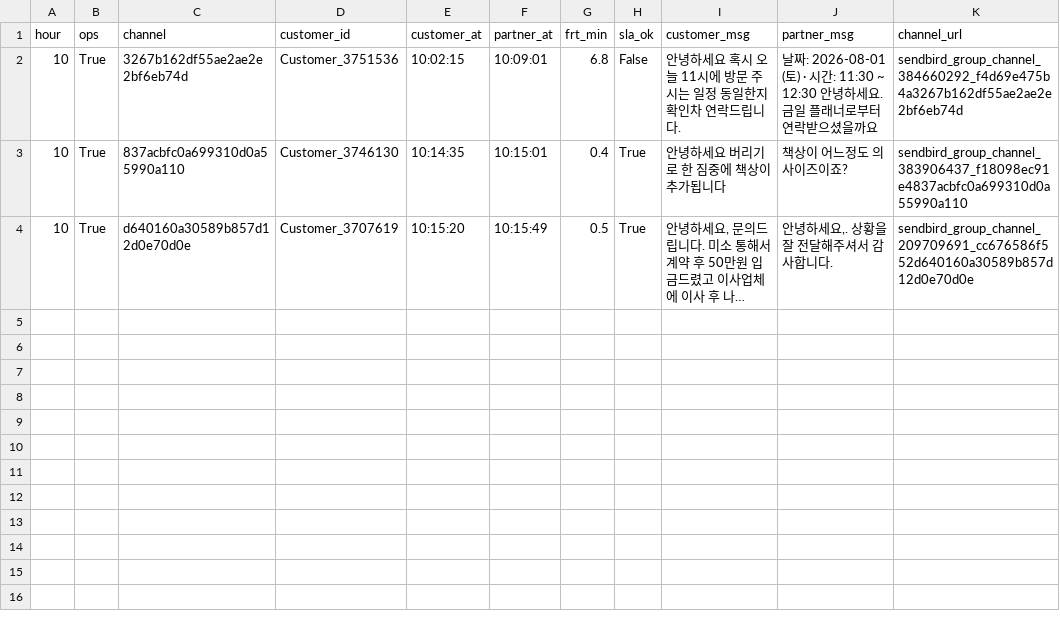
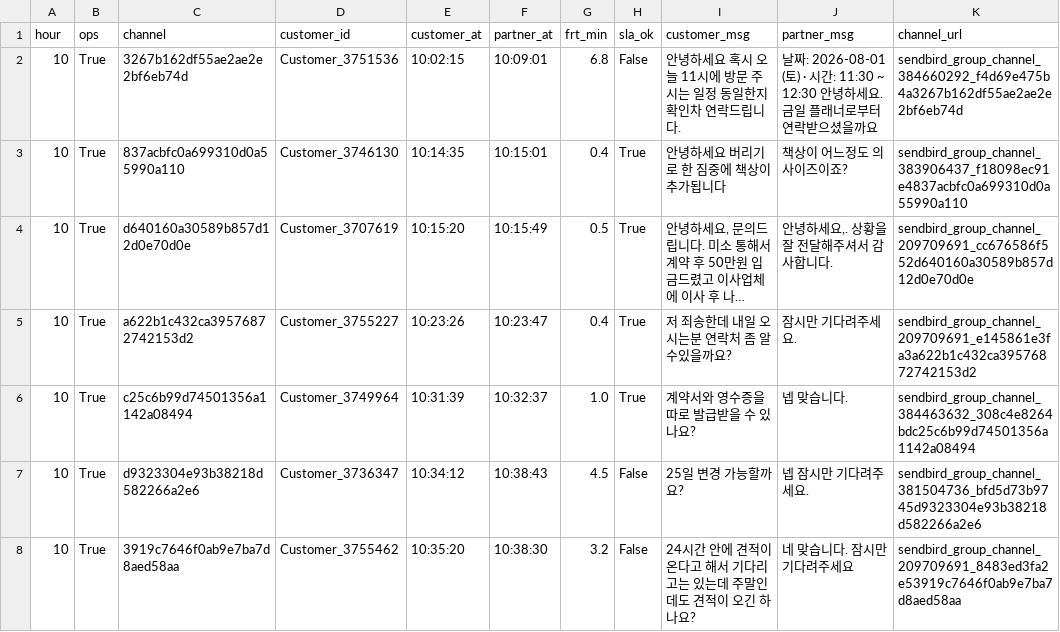
Before and after one commit to miso-cx/moving-by-miso-cx-frt-dashboard, a CSV file: daily/raw/FRT_OPS_RAW_20260801.csv, drawn as a sheet; long unchanged cells end in …; the diff names each change by its address in the sheet, - before the commit and + after, or states it on an @@ line.

```diff
--- a/daily/raw/FRT_OPS_RAW_20260801.csv
+++ b/daily/raw/FRT_OPS_RAW_20260801.csv
+row 5: 10 | True | a622b1c432ca39576872742153d2 | Customer_3755227 | 10:23:26 | 10:23:47 | 0.4 | True | 저 죄송한데 내일 오시는분 연락처 좀 알수있을까요? | 잠시만 기다려주세요. | sendbird_group_channel_209709691_e145861e3fa3a622b1c432ca39576872742153d2
+row 6: 10 | True | c25c6b99d74501356a1142a08494 | Customer_3749964 | 10:31:39 | 10:32:37 | 1.0 | True | 계약서와 영수증을 따로 발급받을 수 있나요? | 넵 맞습니다. | sendbird_group_channel_384463632_308c4e8264bdc25c6b99d74501356a1142a08494
+row 7: 10 | True | d9323304e93b38218d582266a2e6 | Customer_3736347 | 10:34:12 | 10:38:43 | 4.5 | False | 25일 변경 가능할까요? | 넵 잠시만 기다려주세요. | sendbird_group_channel_381504736_bfd5d73b9745d9323304e93b38218d582266a2e6
+row 8: 10 | True | 3919c7646f0ab9e7ba7d8aed58aa | Customer_3755462 | 10:35:20 | 10:38:30 | 3.2 | False | 24시간 안에 견적이 온다고 해서 기다리고는 있는데 주말인데도 견적이 오긴 하나요? | 네 맞습니다. 잠시만 기다려주세요 | sendbird_group_channel_209709691_8483ed3fa2e53919c7646f0ab9e7ba7d8aed58aa
```
Also changed, not shown: daily/raw/FRT_RAW_20260801.csv, 1 other file.
